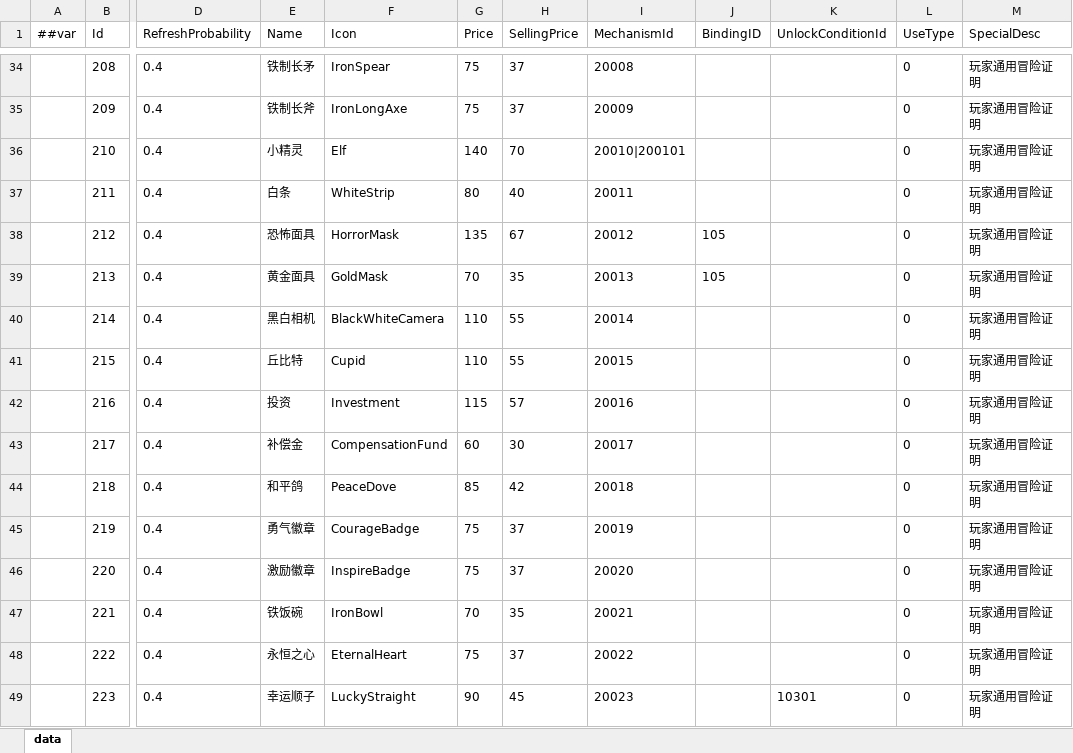
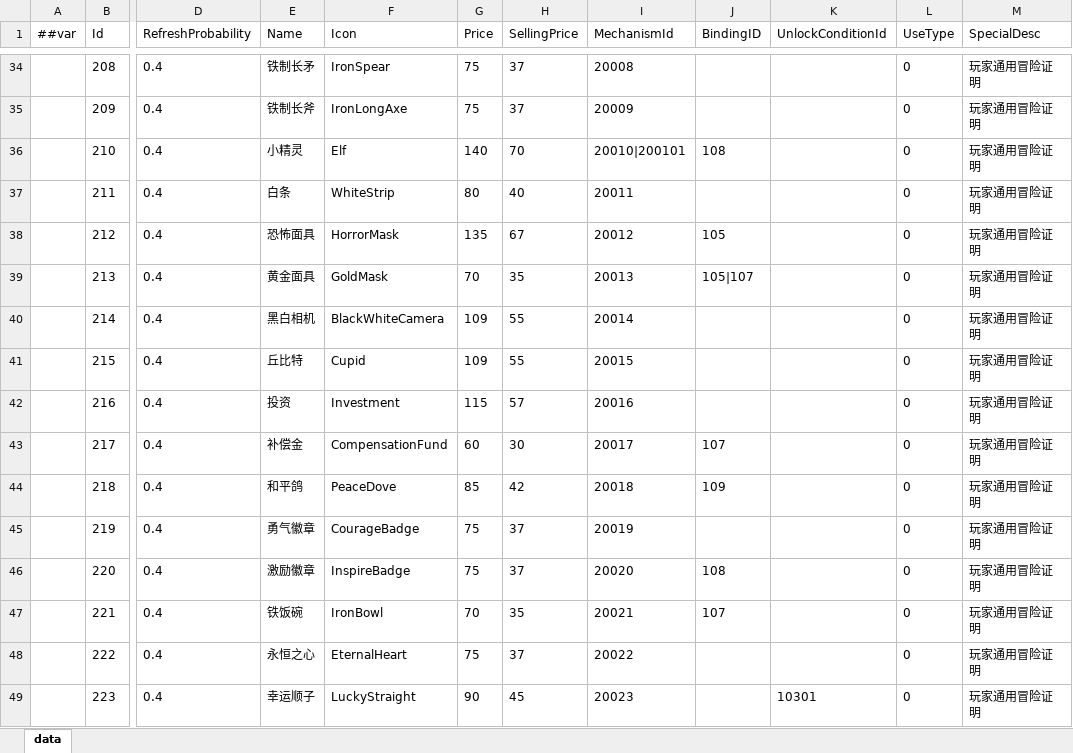
Before and after one commit to snakeazh/cardClient, an Excel workbook: Config/RelicConfig.xlsx, sheet data, drawn as a sheet; only a part is shown, gaps mark what is left out; values as stored, in another font and other column widths than the file's, no borders; the diff covers the shown part only; the diff names each change by its address in the sheet, - before the commit and + after, or states it on an @@ line.

```diff
--- a/Config/RelicConfig.xlsx (sheet data)
+++ b/Config/RelicConfig.xlsx (sheet data)
-J36 (BindingID): (empty)
+J36 (BindingID): 108
-J39 (BindingID): 105
+J39 (BindingID): 105|107
-G40:G41 (Price): 110
+G40:G41 (Price): 109
-J43 (BindingID): (empty)
+J43 (BindingID): 107
-J44 (BindingID): (empty)
+J44 (BindingID): 109
-J46 (BindingID): (empty)
+J46 (BindingID): 108
-J47 (BindingID): (empty)
+J47 (BindingID): 107
```
Also changed, not shown: 1 added row, 1 removed row and 45 edited cells elsewhere in this sheet, Config/BindingConfig.xlsx, 2 other files.
